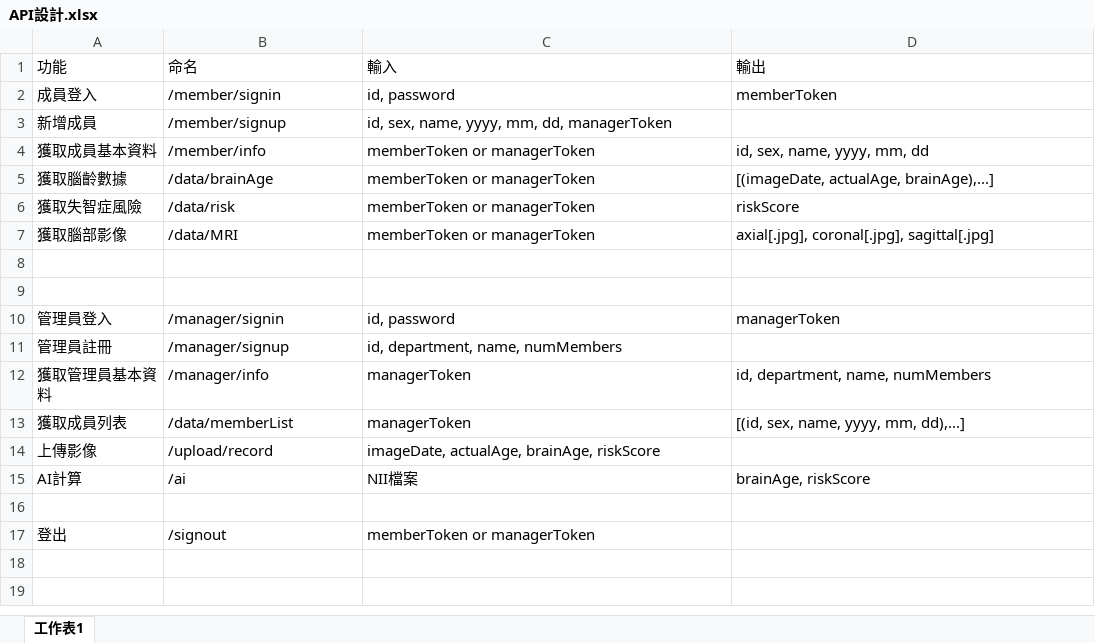
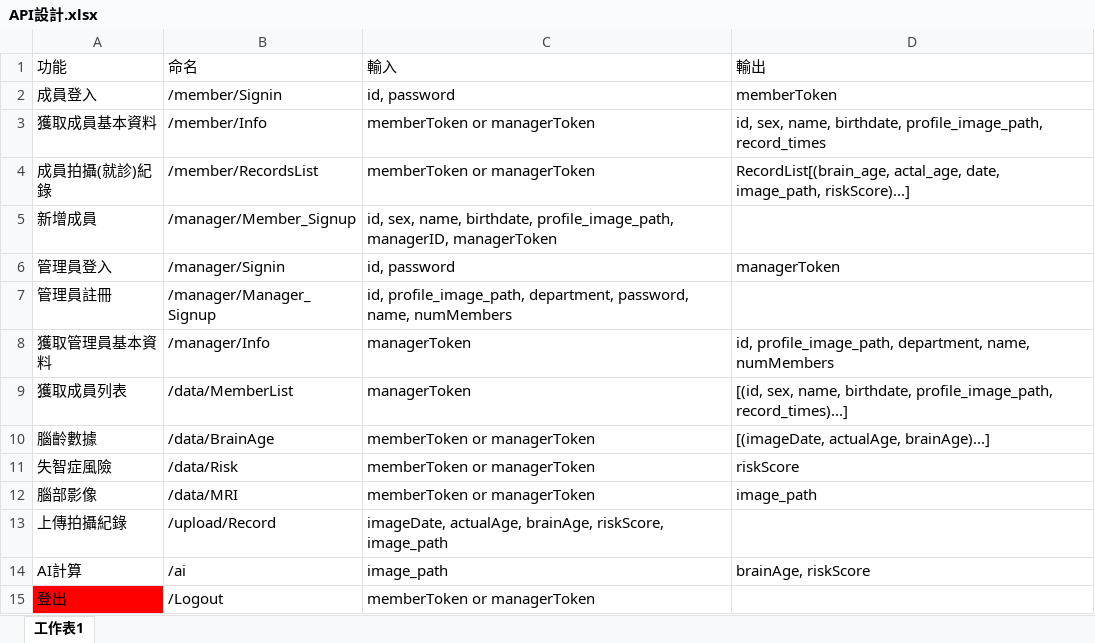
Before and after one commit to 1leo23/Product-packaging, an Excel workbook: 會議記錄/API設計.xlsx, sheet 工作表1, drawn as a sheet; values as stored, in another font and other column widths than the file's, no borders; removed rows and columns are numbered as before the commit, all else as after; the diff names each change by its address in the sheet, - before the commit and + after, or states it on an @@ line.

```diff
--- a/會議記錄/API設計.xlsx (sheet 工作表1)
+++ b/會議記錄/API設計.xlsx (sheet 工作表1)
-B2 (命名): /member/signin
+B2 (命名): /member/Signin
-row 3: 新增成員 | /member/signup | id, sex, name, yyyy, mm, dd, managerToken
-B3 (命名): /member/info
+B3 (命名): /member/Info
-D3 (輸出): id, sex, name, yyyy, mm, dd
+D3 (輸出): id, sex, name, birthdate, profile_image_path, record_times
-row 5: 獲取腦齡數據 | /data/brainAge | memberToken or managerToken | [(imageDate, actualAge, brainAge),...]
-row 6: 獲取失智症風險 | /data/risk | memberToken or managerToken | riskScore
-row 7: 獲取腦部影像 | /data/MRI | memberToken or managerToken | axial[.jpg], coronal[.jpg], sagittal[.jpg]
-row 4: (empty)
+row 4: 成員拍攝(就診)紀錄 | /member/RecordsList | memberToken or managerToken | RecordList[(brain_age, actal_age, date, image_path, riskScore)...]
-row 5: (empty)
+row 5: 新增成員 | /manager/Member_Signup | id, sex, name, birthdate, profile_image_path, managerID, managerToken
-B6 (命名): /manager/signin
+B6 (命名): /manager/Signin
-B7 (命名): /manager/signup
+B7 (命名): /manager/Manager_Signup
-C7 (輸入): id, department, name, numMembers
+C7 (輸入): id, profile_image_path, department, password, name, numMembers
-B8 (命名): /manager/info
+B8 (命名): /manager/Info
-D8 (輸出): id, department, name, numMembers
+D8 (輸出): id, profile_image_path, department, name, numMembers
-B9 (命名): /data/memberList
+B9 (命名): /data/MemberList
-D9 (輸出): …sex, name, yyyy, mm, dd),...]
+D9 (輸出): …sex, name, birthdate, profile_image_path, record_times)...]
-row 14: 上傳影像 | /upload/record | imageDate, actualAge, brainAge, riskScore
+row 10: 腦齡數據 | /data/BrainAge | memberToken or managerToken | [(imageDate, actualAge, brainAge)...]
+row 11: 失智症風險 | /data/Risk | memberToken or managerToken | riskScore
+row 12: 腦部影像 | /data/MRI | memberToken or managerToken | image_path
+row 13: 上傳拍攝紀錄 | /upload/Record | imageDate, actualAge, brainAge, riskScore, image_path
-C14 (輸入): NII檔案
+C14 (輸入): image_path
-row 16: (empty)
-A15 fill: none
+A15 fill: #FF0000
-B15 (命名): /signout
+B15 (命名): /Logout
```
Also changed, not shown: 4 other files.
